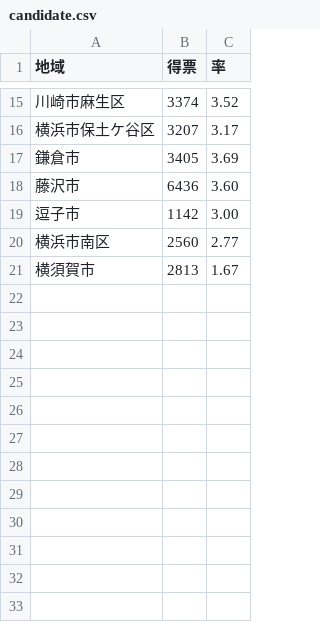
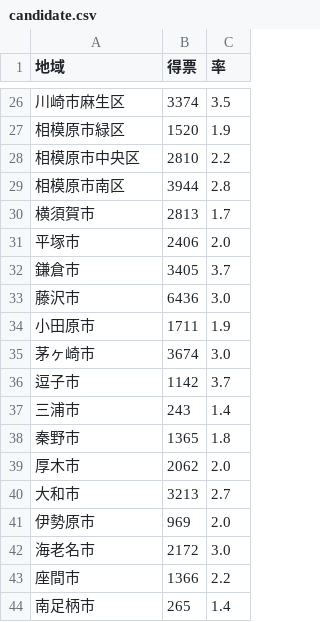
Before and after one commit to mirai-shonan/kanagawa-strategy, a CSV file: prefectures/kanagawa/data/candidate.csv, drawn as a sheet; only a part is shown, gaps mark what is left out; the diff covers the shown part only.

```diff
--- a/prefectures/kanagawa/data/candidate.csv
+++ b/prefectures/kanagawa/data/candidate.csv
@@ -15,7 +26,19 @@
-川崎市麻生区,3374,3.52
-横浜市保土ケ谷区,3207,3.17
-鎌倉市,3405,3.69
-藤沢市,6436,3.60
-逗子市,1142,3.00
-横浜市南区,2560,2.77
-横須賀市,2813,1.67
+川崎市麻生区,3374,3.5
+相模原市緑区,1520,1.9
+相模原市中央区,2810,2.2
+相模原市南区,3944,2.8
+横須賀市,2813,1.7
+平塚市,2406,2.0
+鎌倉市,3405,3.7
+藤沢市,6436,3.0
+小田原市,1711,1.9
+茅ヶ崎市,3674,3.0
+逗子市,1142,3.7
+三浦市,243,1.4
+秦野市,1365,1.8
+厚木市,2062,2.0
+大和市,3213,2.7
+伊勢原市,969,2.0
+海老名市,2172,3.0
+座間市,1366,2.2
+南足柄市,265,1.4
```
Also changed, not shown: 34 added rows, 8 removed rows and 5 edited cells elsewhere in this file, prefectures/kanagawa/data/senate.csv, 3 other files.
